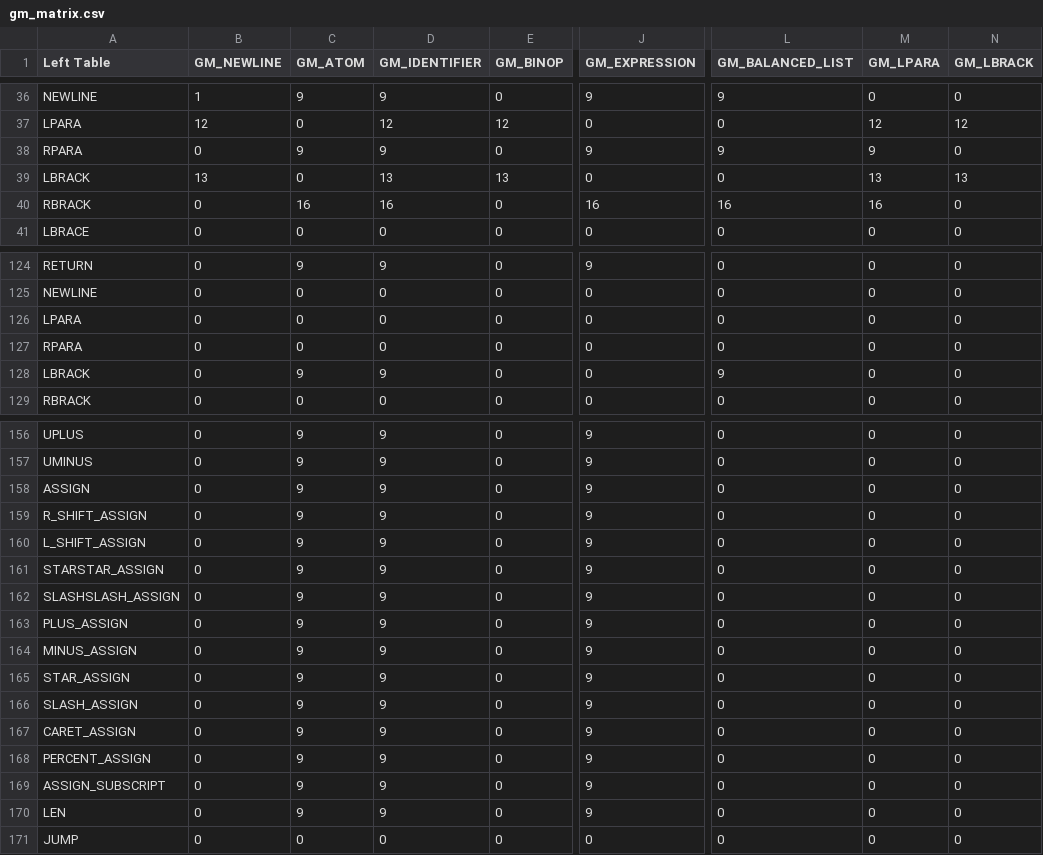
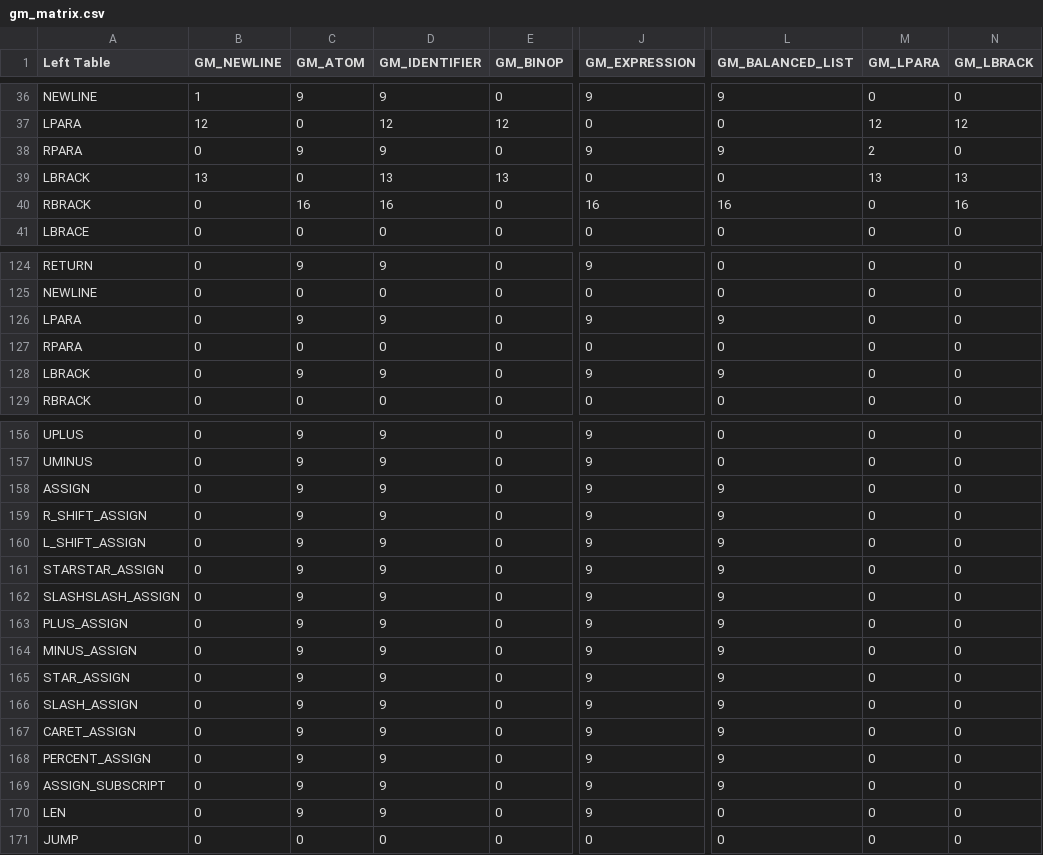
Before and after one commit to fbgencer/fbgc, a CSV file: helper/grammar_table/gm_matrix.csv, drawn as a sheet; only a part is shown, gaps mark what is left out; the diff names each change by its address in the sheet, - before the commit and + after, or states it on an @@ line.

Commit message:
Parser functions are changed. New info printing functions are added

```diff
--- a/helper/grammar_table/gm_matrix.csv
+++ b/helper/grammar_table/gm_matrix.csv
-M38 (GM_LPARA): 9
+M38 (GM_LPARA): 2
-M40 (GM_LPARA): 16
+M40 (GM_LPARA): 0
-N40 (GM_LBRACK): 0
+N40 (GM_LBRACK): 16
-C126 (GM_ATOM): 0
+C126 (GM_ATOM): 9
-D126 (GM_IDENTIFIER): 0
+D126 (GM_IDENTIFIER): 9
-J126 (GM_EXPRESSION): 0
+J126 (GM_EXPRESSION): 9
-L126 (GM_BALANCED_LIST): 0
+L126 (GM_BALANCED_LIST): 9
-J128 (GM_EXPRESSION): 0
+J128 (GM_EXPRESSION): 9
-L158:L169 (GM_BALANCED_LIST): 0
+L158:L169 (GM_BALANCED_LIST): 9
```
Also changed, not shown: 15 other files.
